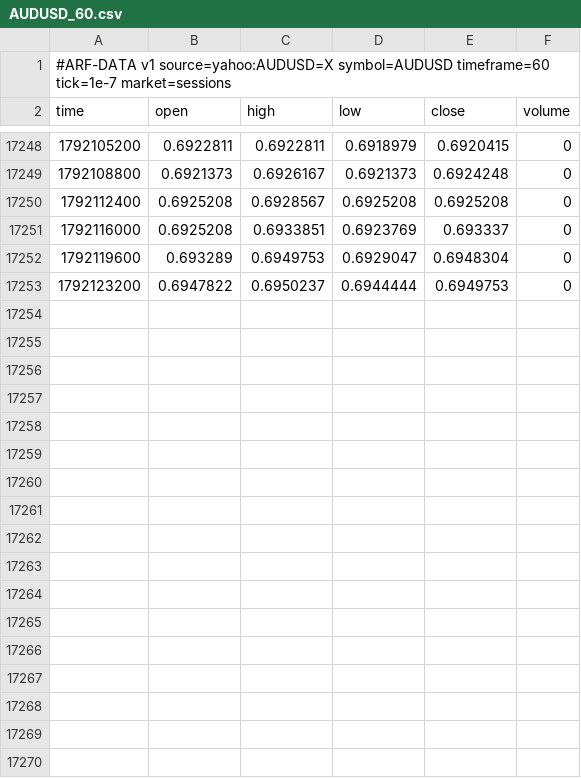
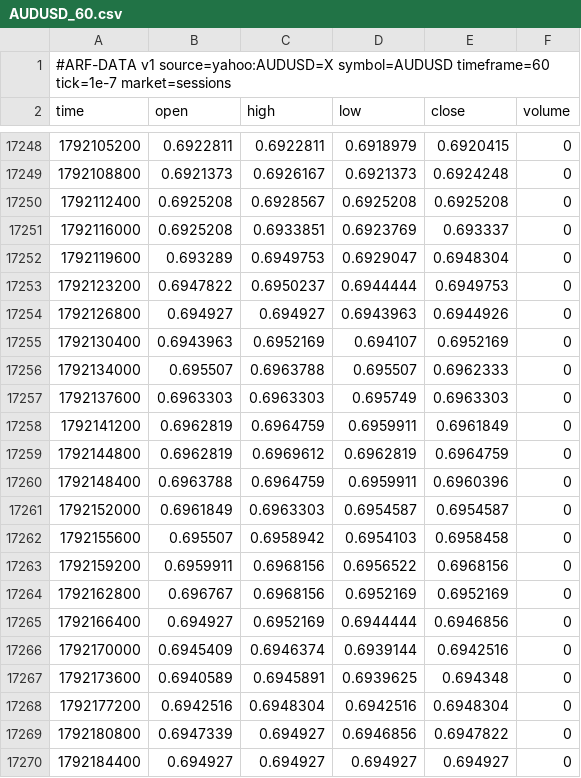
Before and after one commit to Dezmortual/Claude-, a CSV file: arf-os-studio/platform/data/AUDUSD_60.csv, drawn as a sheet; only a part is shown, gaps mark what is left out.

```diff
--- a/arf-os-studio/platform/data/AUDUSD_60.csv
+++ b/arf-os-studio/platform/data/AUDUSD_60.csv
@@ -17253 +17253,18 @@ time,open,high,low,close,volume
 1792123200,0.6947822,0.6950237,0.6944444,0.6949753,0
+1792126800,0.694927,0.694927,0.6943963,0.6944926,0
+1792130400,0.6943963,0.6952169,0.694107,0.6952169,0
+1792134000,0.695507,0.6963788,0.695507,0.6962333,0
+1792137600,0.6963303,0.6963303,0.695749,0.6963303,0
+1792141200,0.6962819,0.6964759,0.6959911,0.6961849,0
+1792144800,0.6962819,0.6969612,0.6962819,0.6964759,0
+1792148400,0.6963788,0.6964759,0.6959911,0.6960396,0
+1792152000,0.6961849,0.6963303,0.6954587,0.6954587,0
+1792155600,0.695507,0.6958942,0.6954103,0.6958458,0
+1792159200,0.6959911,0.6968156,0.6956522,0.6968156,0
+1792162800,0.696767,0.6968156,0.6952169,0.6952169,0
+1792166400,0.694927,0.6952169,0.6944444,0.6946856,0
+1792170000,0.6945409,0.6946374,0.6939144,0.6942516,0
+1792173600,0.6940589,0.6945891,0.6939625,0.694348,0
+1792177200,0.6942516,0.6948304,0.6942516,0.6948304,0
+1792180800,0.6947339,0.694927,0.6946856,0.6947822,0
+1792184400,0.694927,0.694927,0.694927,0.694927,0
```
Also changed, not shown: arf-os-studio/platform/data/EURUSD_60.csv, arf-os-studio/platform/data/GBPJPY_60.csv, 52 other files.
